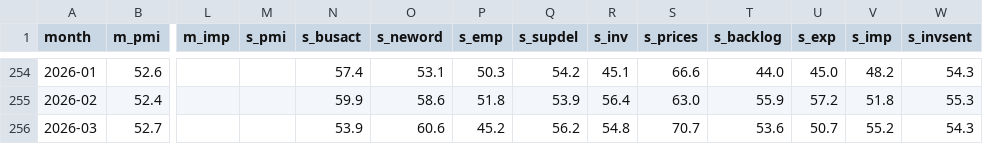
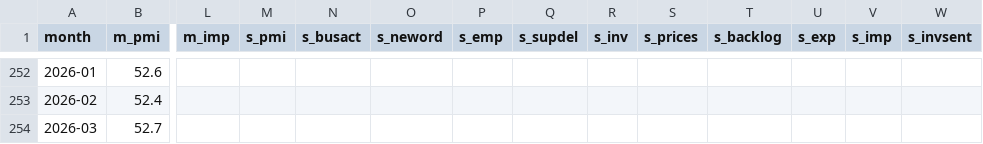
Before and after one commit to lifeisgreathehe-cyber/kospi-data, a CSV file: data/pmi/ism_monthly.csv, drawn as a sheet; only a part is shown, gaps mark what is left out; addresses are those after the commit; the diff covers the shown part only; the diff names each change by its address in the sheet, - before the commit and + after, or states it on an @@ line.

```diff
--- a/data/pmi/ism_monthly.csv
+++ b/data/pmi/ism_monthly.csv
-N252 (s_busact): 57.4
+N252 (s_busact): (empty)
-O252 (s_neword): 53.1
+O252 (s_neword): (empty)
-P252 (s_emp): 50.3
+P252 (s_emp): (empty)
-Q252 (s_supdel): 54.2
+Q252 (s_supdel): (empty)
-R252 (s_inv): 45.1
+R252 (s_inv): (empty)
-S252 (s_prices): 66.6
+S252 (s_prices): (empty)
-T252 (s_backlog): 44.0
+T252 (s_backlog): (empty)
-U252 (s_exp): 45.0
+U252 (s_exp): (empty)
-V252 (s_imp): 48.2
+V252 (s_imp): (empty)
-W252 (s_invsent): 54.3
+W252 (s_invsent): (empty)
-N253 (s_busact): 59.9
+N253 (s_busact): (empty)
-O253 (s_neword): 58.6
+O253 (s_neword): (empty)
-P253 (s_emp): 51.8
+P253 (s_emp): (empty)
-Q253 (s_supdel): 53.9
+Q253 (s_supdel): (empty)
-R253 (s_inv): 56.4
+R253 (s_inv): (empty)
-S253 (s_prices): 63.0
+S253 (s_prices): (empty)
-T253 (s_backlog): 55.9
+T253 (s_backlog): (empty)
-U253 (s_exp): 57.2
+U253 (s_exp): (empty)
-V253 (s_imp): 51.8
+V253 (s_imp): (empty)
-W253 (s_invsent): 55.3
+W253 (s_invsent): (empty)
-N254 (s_busact): 53.9
+N254 (s_busact): (empty)
-O254 (s_neword): 60.6
+O254 (s_neword): (empty)
-P254 (s_emp): 45.2
+P254 (s_emp): (empty)
-Q254 (s_supdel): 56.2
+Q254 (s_supdel): (empty)
-R254 (s_inv): 54.8
+R254 (s_inv): (empty)
-S254 (s_prices): 70.7
+S254 (s_prices): (empty)
-T254 (s_backlog): 53.6
+T254 (s_backlog): (empty)
-U254 (s_exp): 50.7
+U254 (s_exp): (empty)
-V254 (s_imp): 55.2
+V254 (s_imp): (empty)
-W254 (s_invsent): 54.3
+W254 (s_invsent): (empty)
```
Also changed, not shown: 2 removed rows and 90 edited cells elsewhere in this file, 11 other files.
